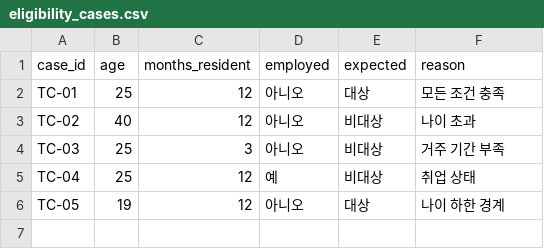
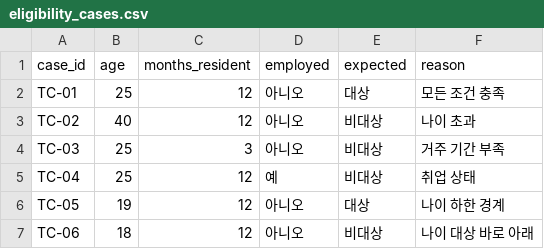
Before and after one commit to leejaehee1/ai-quality-lab, a CSV file: day2/test_cases/eligibility_cases.csv, drawn as a sheet; the diff names each change by its address in the sheet, - before the commit and + after, or states it on an @@ line.

Commit message:
Add test case TC-06 for eligibility checks

```diff
--- a/day2/test_cases/eligibility_cases.csv
+++ b/day2/test_cases/eligibility_cases.csv
+row 7: TC-06 | 18 | 12 | 아니오 | 비대상 | 나이 대상 바로 아래
```
